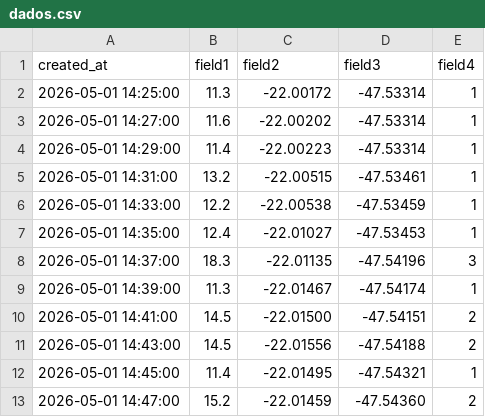
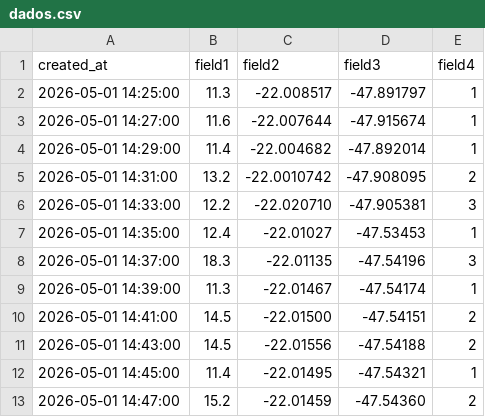
Before and after one commit to projetointegradorsaocarlosv/mapa-buracos, a CSV file: dados.csv, drawn as a sheet; only a part is shown.

Commit message:
Update dados.csv

```diff
--- a/dados.csv
+++ b/dados.csv
@@ -1,7 +1,7 @@
 created_at,field1,field2,field3,field4
-2026-05-01 14:25:00,11.3,-22.00172,-47.53314,1
-2026-05-01 14:27:00,11.6,-22.00202,-47.53314,1
-2026-05-01 14:29:00,11.4,-22.00223,-47.53314,1
-2026-05-01 14:31:00,13.2,-22.00515,-47.53461,1
-2026-05-01 14:33:00,12.2,-22.00538,-47.53459,1
+2026-05-01 14:25:00,11.3,-22.008517,-47.891797,1
+2026-05-01 14:27:00,11.6,-22.007644,-47.915674,1
+2026-05-01 14:29:00,11.4,-22.004682,-47.892014,1
+2026-05-01 14:31:00,13.2,-22.0010742,-47.908095,2
+2026-05-01 14:33:00,12.2,-22.020710,-47.905381,3
 2026-05-01 14:35:00,12.4,-22.01027,-47.53453,1
```
